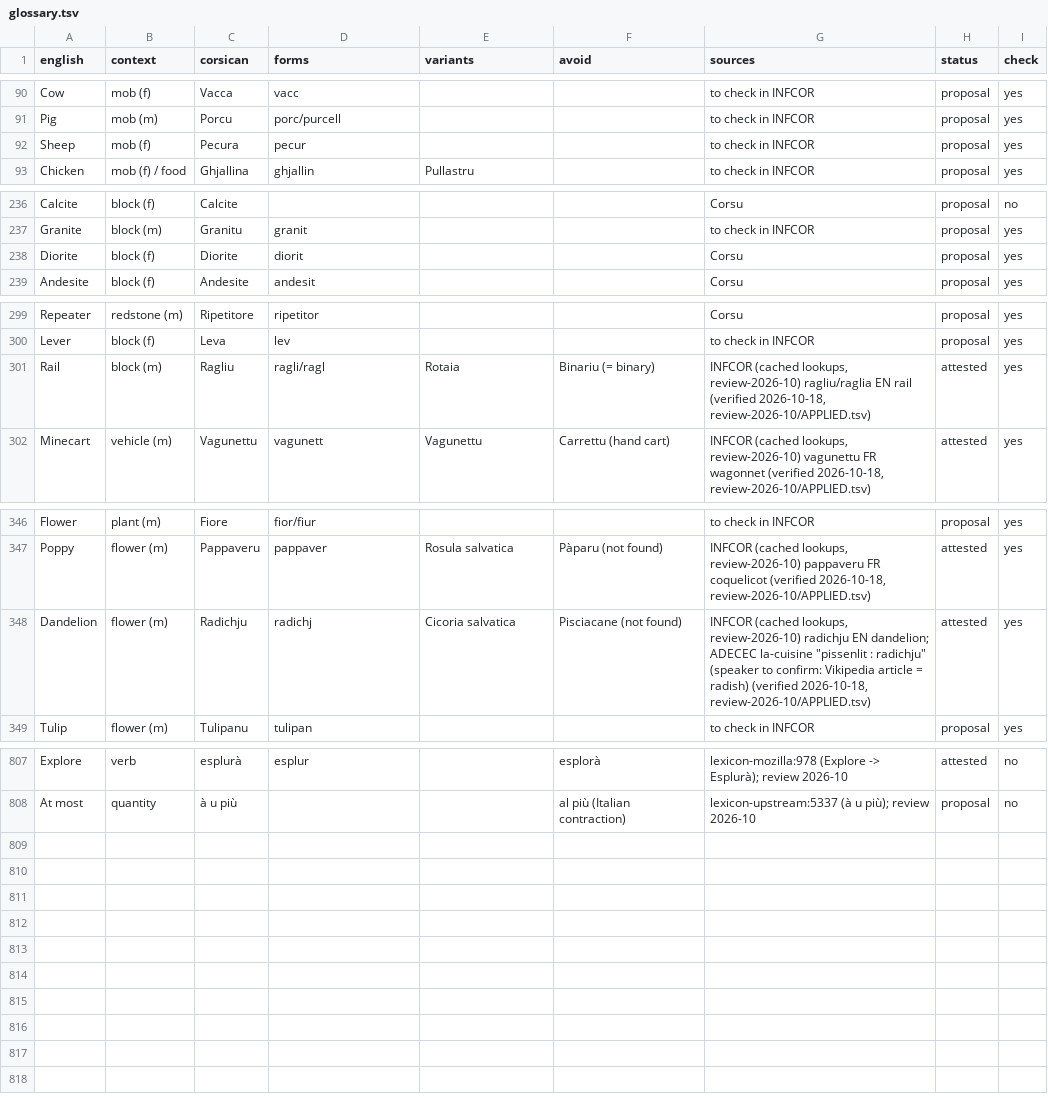
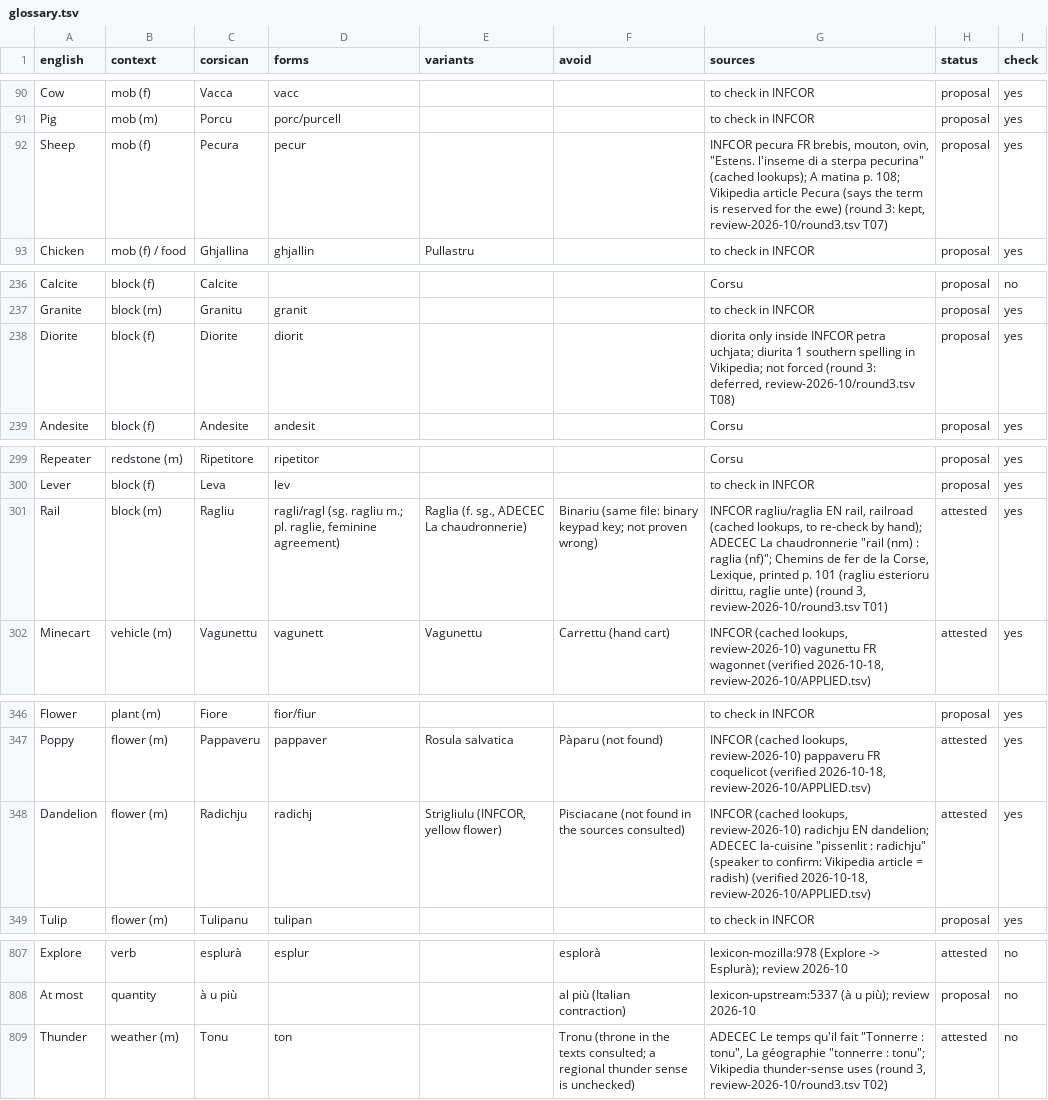
Before and after one commit to Platykalt/corsu, a TSV file: minecraft/java/glossary.tsv, drawn as a sheet; only a part is shown, gaps mark what is left out.

```diff
--- a/minecraft/java/glossary.tsv
+++ b/minecraft/java/glossary.tsv
@@ -91,3 +91,3 @@ Cow	mob (f)	Vacca	vacc			to check in INFCOR	proposal	yes
 Pig	mob (m)	Porcu	porc/purcell			to check in INFCOR	proposal	yes
-Sheep	mob (f)	Pecura	pecur			to check in INFCOR	proposal	yes
+Sheep	mob (f)	Pecura	pecur			INFCOR pecura FR brebis, mouton, ovin, "Estens. l'inseme di a sterpa pecurina" (cached lookups); A matina p. 108; Vikipedia article Pecura (says the term is reserved for the ewe) (round 3: kept, review-2026-10/round3.tsv T07)	proposal	yes
 Chicken	mob (f) / food	Ghjallina	ghjallin	Pullastru		to check in INFCOR	proposal	yes
@@ -237,3 +237,3 @@ Calcite	block (f)	Calcite				Corsu	proposal	no
 Granite	block (m)	Granitu	granit			to check in INFCOR	proposal	yes
-Diorite	block (f)	Diorite	diorit			Corsu	proposal	yes
+Diorite	block (f)	Diorite	diorit			diorita only inside INFCOR petra uchjata; diurita 1 southern spelling in Vikipedia; not forced (round 3: deferred, review-2026-10/round3.tsv T08)	proposal	yes
 Andesite	block (f)	Andesite	andesit			Corsu	proposal	yes
@@ -300,3 +300,3 @@ Repeater	redstone (m)	Ripetitore	ripetitor			Corsu	proposal	yes
 Lever	block (f)	Leva	lev			to check in INFCOR	proposal	yes
-Rail	block (m)	Ragliu	ragli/ragl	Rotaia	Binariu (= binary)	INFCOR (cached lookups, review-2026-10) ragliu/raglia EN rail (verified 2026-10-18, review-2026-10/APPLIED.tsv)	attested	yes
+Rail	block (m)	Ragliu	ragli/ragl (sg. ragliu m.; pl. raglie, feminine agreement)	Raglia (f. sg., ADECEC La chaudronnerie)	Binariu (same file: binary keypad key; not proven wrong)	INFCOR ragliu/raglia EN rail, railroad (cached lookups, to re-check by hand); ADECEC La chaudronnerie "rail (nm) : raglia (nf)"; Chemins de fer de la Corse, Lexique, printed p. 101 (ragliu esterioru dirittu, raglie unte) (round 3, review-2026-10/round3.tsv T01)	attested	yes
 Minecart	vehicle (m)	Vagunettu	vagunett	Vagunettu	Carrettu (hand cart)	INFCOR (cached lookups, review-2026-10) vagunettu FR wagonnet (verified 2026-10-18, review-2026-10/APPLIED.tsv)	attested	yes
@@ -347,3 +347,3 @@ Flower	plant (m)	Fiore	fior/fiur			to check in INFCOR	proposal	yes
 Poppy	flower (m)	Pappaveru	pappaver	Rosula salvatica	Pàparu (not found)	INFCOR (cached lookups, review-2026-10) pappaveru FR coquelicot (verified 2026-10-18, review-2026-10/APPLIED.tsv)	attested	yes
-Dandelion	flower (m)	Radichju	radichj	Cicoria salvatica	Pisciacane (not found)	INFCOR (cached lookups, review-2026-10) radichju EN dandelion; ADECEC la-cuisine "pissenlit : radichju" (speaker to confirm: Vikipedia article = radish) (verified 2026-10-18, review-2026-10/APPLIED.tsv)	attested	yes
+Dandelion	flower (m)	Radichju	radichj	Strigliulu (INFCOR, yellow flower)	Pisciacane (not found in the sources consulted)	INFCOR (cached lookups, review-2026-10) radichju EN dandelion; ADECEC la-cuisine "pissenlit : radichju" (speaker to confirm: Vikipedia article = radish) (verified 2026-10-18, review-2026-10/APPLIED.tsv)	attested	yes
 Tulip	flower (m)	Tulipanu	tulipan			to check in INFCOR	proposal	yes
@@ -808 +808,2 @@ Explore	verb	esplurà	esplur		esplorà	lexicon-mozilla:978 (Explore -> Esplurà)
 At most	quantity	à u più			al più (Italian contraction)	lexicon-upstream:5337 (à u più); review 2026-10	proposal	no
+Thunder	weather (m)	Tonu	ton		Tronu (throne in the texts consulted; a regional thunder sense is unchecked)	ADECEC Le temps qu'il fait "Tonnerre : tonu", La géographie "tonnerre : tonu"; Vikipedia thunder-sense uses (round 3, review-2026-10/round3.tsv T02)	attested	no
```
Also changed, not shown: minecraft/java/review-2026-10/APPLIED.tsv, 15 other files.
